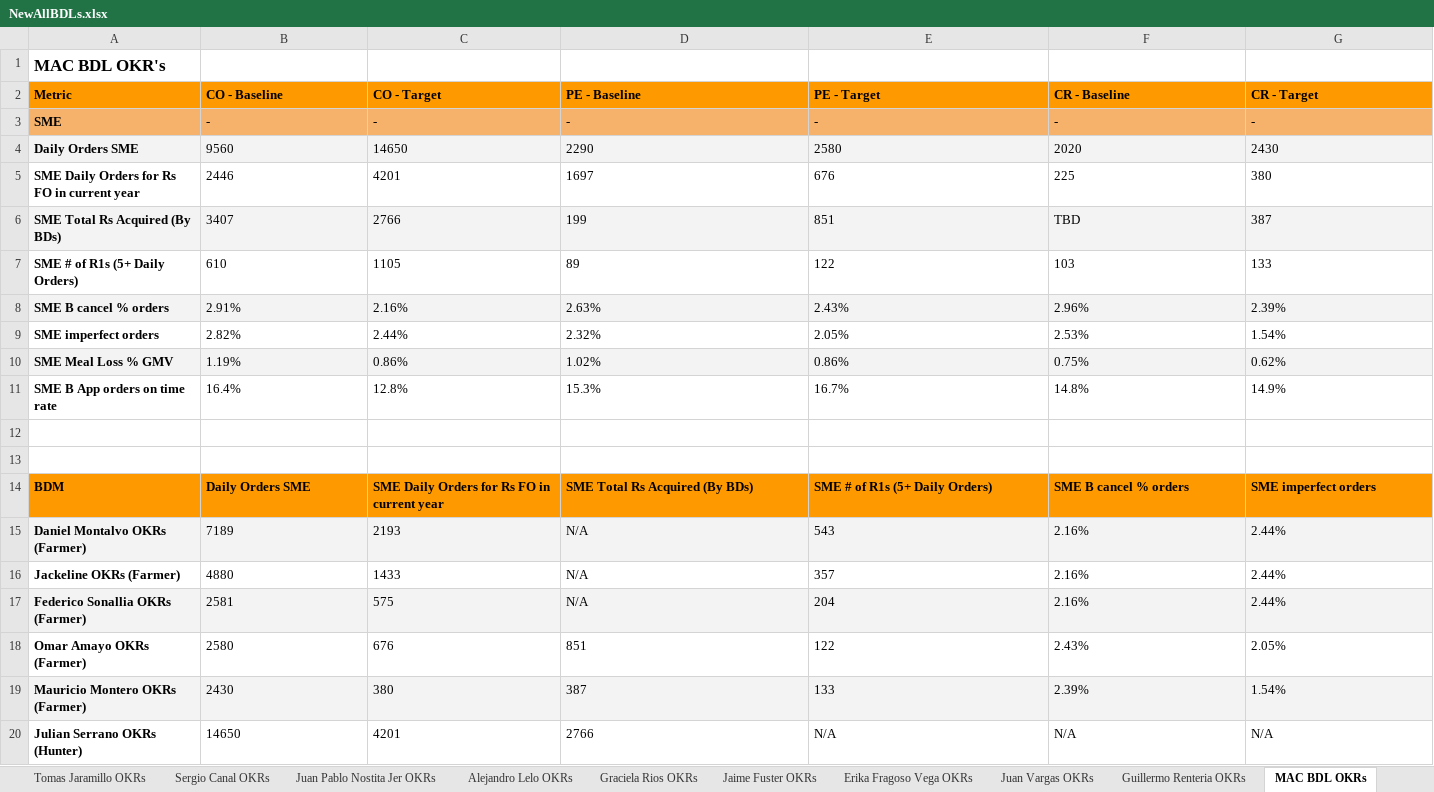
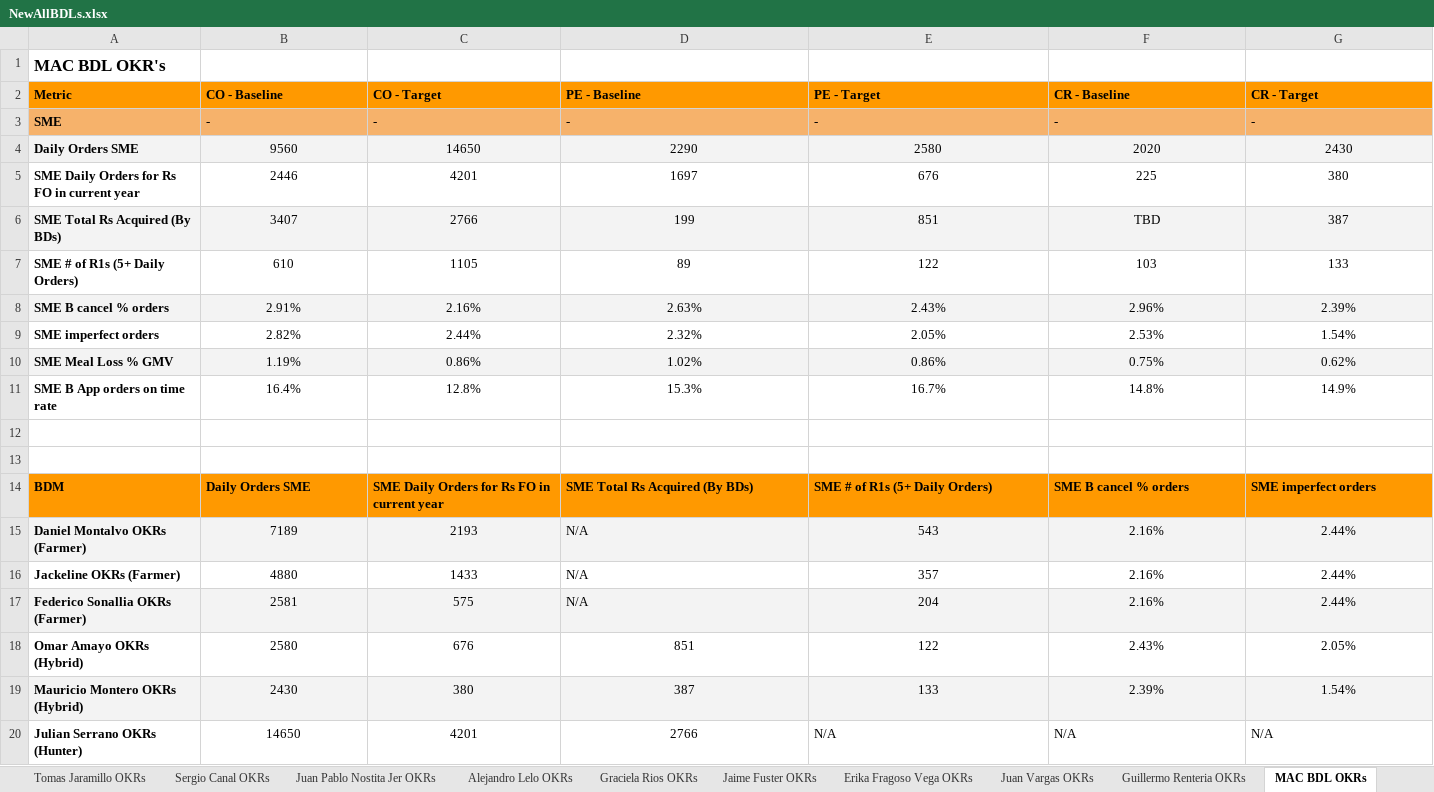
Before and after one commit to mramirezcamacho/TablePerBDM, an Excel workbook: NewAllBDLs.xlsx, sheet MAC BDL OKRs, drawn as a sheet; only a part is shown; values as stored, in another font and other column widths than the file's, no borders; the diff covers the shown part only; the diff names each change by its address in the sheet, - before the commit and + after, or states it on an @@ line.

```diff
--- a/NewAllBDLs.xlsx (sheet MAC BDL OKRs)
+++ b/NewAllBDLs.xlsx (sheet MAC BDL OKRs)
-B4:G11 alignment: left
+B4:G11 alignment: center
-B15:C17 alignment: left
+B15:C17 alignment: center
-E15:G17 alignment: left
+E15:G17 alignment: center
-A18 (Metric): Omar Amayo OKRs (Farmer)
+A18 (Metric): Omar Amayo OKRs (Hybrid)
-B18:G19 alignment: left
+B18:G19 alignment: center
-A19 (Metric): Mauricio Montero OKRs (Farmer)
+A19 (Metric): Mauricio Montero OKRs (Hybrid)
-B20:D20 alignment: left
+B20:D20 alignment: center
```
Also changed, not shown: cell formats elsewhere in this sheet, sheet Jaime Fuster OKRs, sheet Catalina Arteaga OKRs, sheet Sergio Canal OKRs, sheet Graciela Rios OKRs, sheet Patricia Cataluna Diaz OKRs, sheet Guillermo Renteria OKRs, 6 more sheets, 10 other files.
